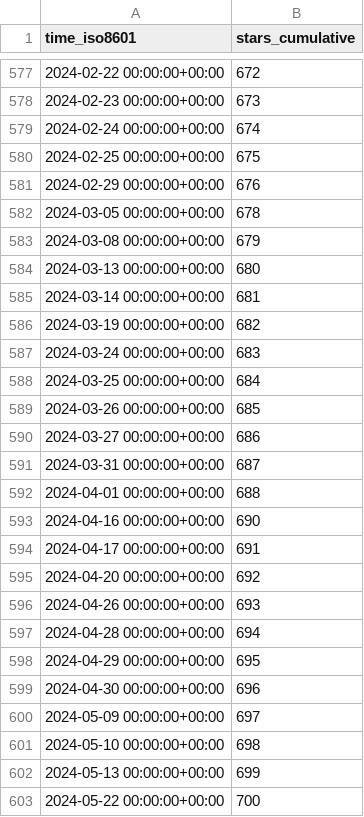
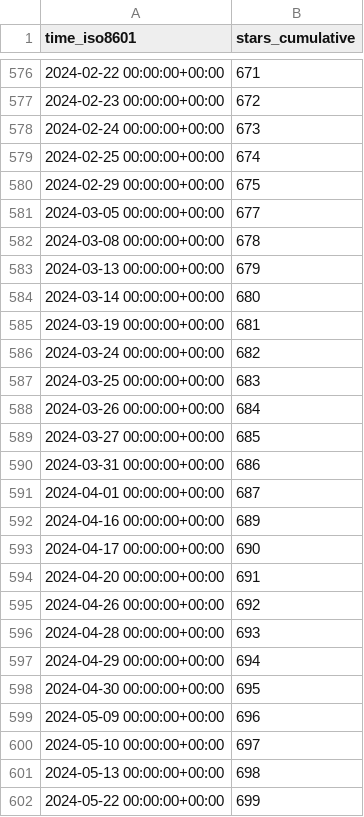
Before and after one commit to orabe/hctsa, a CSV file: benfulcher/hctsa/ghrs-data/stargazers.csv, drawn as a sheet; only a part is shown, gaps mark what is left out; the diff covers the shown part only.

```diff
--- a/benfulcher/hctsa/ghrs-data/stargazers.csv
+++ b/benfulcher/hctsa/ghrs-data/stargazers.csv
@@ -577,27 +576,27 @@ time_iso8601,stars_cumulative
-2024-02-22 00:00:00+00:00,672
-2024-02-23 00:00:00+00:00,673
-2024-02-24 00:00:00+00:00,674
-2024-02-25 00:00:00+00:00,675
-2024-02-29 00:00:00+00:00,676
-2024-03-05 00:00:00+00:00,678
-2024-03-08 00:00:00+00:00,679
-2024-03-13 00:00:00+00:00,680
-2024-03-14 00:00:00+00:00,681
-2024-03-19 00:00:00+00:00,682
-2024-03-24 00:00:00+00:00,683
-2024-03-25 00:00:00+00:00,684
-2024-03-26 00:00:00+00:00,685
-2024-03-27 00:00:00+00:00,686
-2024-03-31 00:00:00+00:00,687
-2024-04-01 00:00:00+00:00,688
-2024-04-16 00:00:00+00:00,690
-2024-04-17 00:00:00+00:00,691
-2024-04-20 00:00:00+00:00,692
-2024-04-26 00:00:00+00:00,693
-2024-04-28 00:00:00+00:00,694
-2024-04-29 00:00:00+00:00,695
-2024-04-30 00:00:00+00:00,696
-2024-05-09 00:00:00+00:00,697
-2024-05-10 00:00:00+00:00,698
-2024-05-13 00:00:00+00:00,699
-2024-05-22 00:00:00+00:00,700
+2024-02-22 00:00:00+00:00,671
+2024-02-23 00:00:00+00:00,672
+2024-02-24 00:00:00+00:00,673
+2024-02-25 00:00:00+00:00,674
+2024-02-29 00:00:00+00:00,675
+2024-03-05 00:00:00+00:00,677
+2024-03-08 00:00:00+00:00,678
+2024-03-13 00:00:00+00:00,679
+2024-03-14 00:00:00+00:00,680
+2024-03-19 00:00:00+00:00,681
+2024-03-24 00:00:00+00:00,682
+2024-03-25 00:00:00+00:00,683
+2024-03-26 00:00:00+00:00,684
+2024-03-27 00:00:00+00:00,685
+2024-03-31 00:00:00+00:00,686
+2024-04-01 00:00:00+00:00,687
+2024-04-16 00:00:00+00:00,689
+2024-04-17 00:00:00+00:00,690
+2024-04-20 00:00:00+00:00,691
+2024-04-26 00:00:00+00:00,692
+2024-04-28 00:00:00+00:00,693
+2024-04-29 00:00:00+00:00,694
+2024-04-30 00:00:00+00:00,695
+2024-05-09 00:00:00+00:00,696
+2024-05-10 00:00:00+00:00,697
+2024-05-13 00:00:00+00:00,698
+2024-05-22 00:00:00+00:00,699
```
Also changed, not shown: 1 added row, 1 removed row and 105 edited cells elsewhere in this file.
